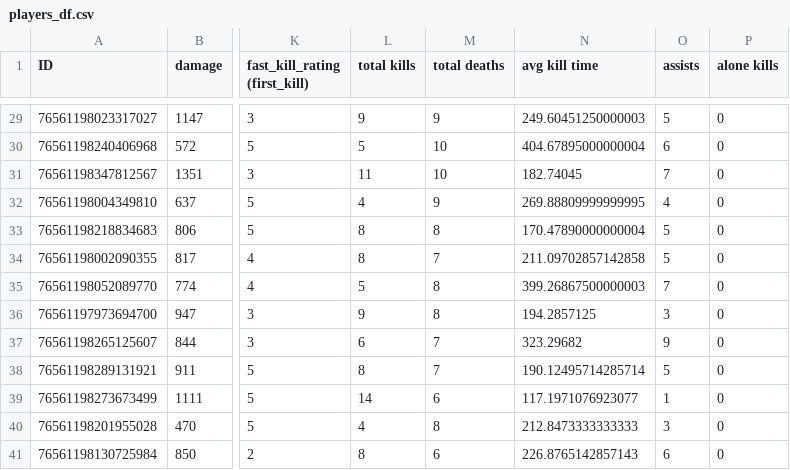
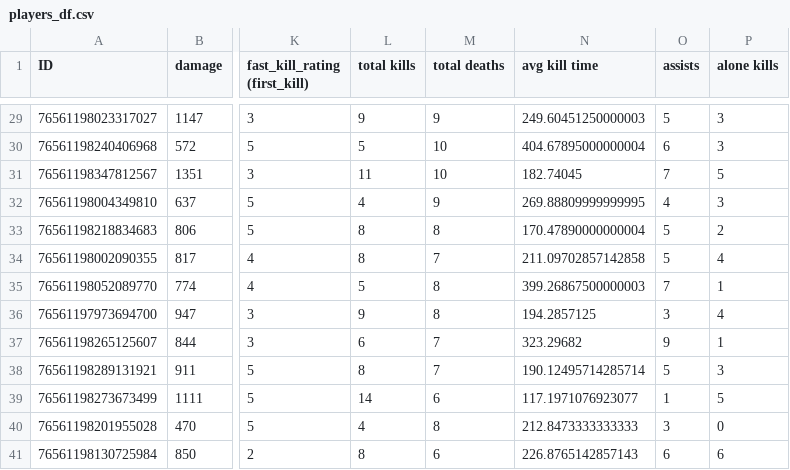
Before and after one commit to G-Armstrong/CSGO-Spatial-Analytics, a CSV file: players_df.csv, drawn as a sheet; only a part is shown, gaps mark what is left out; the diff covers the shown part only; the diff names each change by its address in the sheet, - before the commit and + after, or states it on an @@ line.

```diff
--- a/players_df.csv
+++ b/players_df.csv
-P29:P30 (alone kills): 0
+P29:P30 (alone kills): 3
-P31 (alone kills): 0
+P31 (alone kills): 5
-P32 (alone kills): 0
+P32 (alone kills): 3
-P33 (alone kills): 0
+P33 (alone kills): 2
-P34 (alone kills): 0
+P34 (alone kills): 4
-P35 (alone kills): 0
+P35 (alone kills): 1
-P36 (alone kills): 0
+P36 (alone kills): 4
-P37 (alone kills): 0
+P37 (alone kills): 1
-P38 (alone kills): 0
+P38 (alone kills): 3
-P39 (alone kills): 0
+P39 (alone kills): 5
-P41 (alone kills): 0
+P41 (alone kills): 6
```
Also changed, not shown: 21 edited cells elsewhere in this file, 1 other file.
